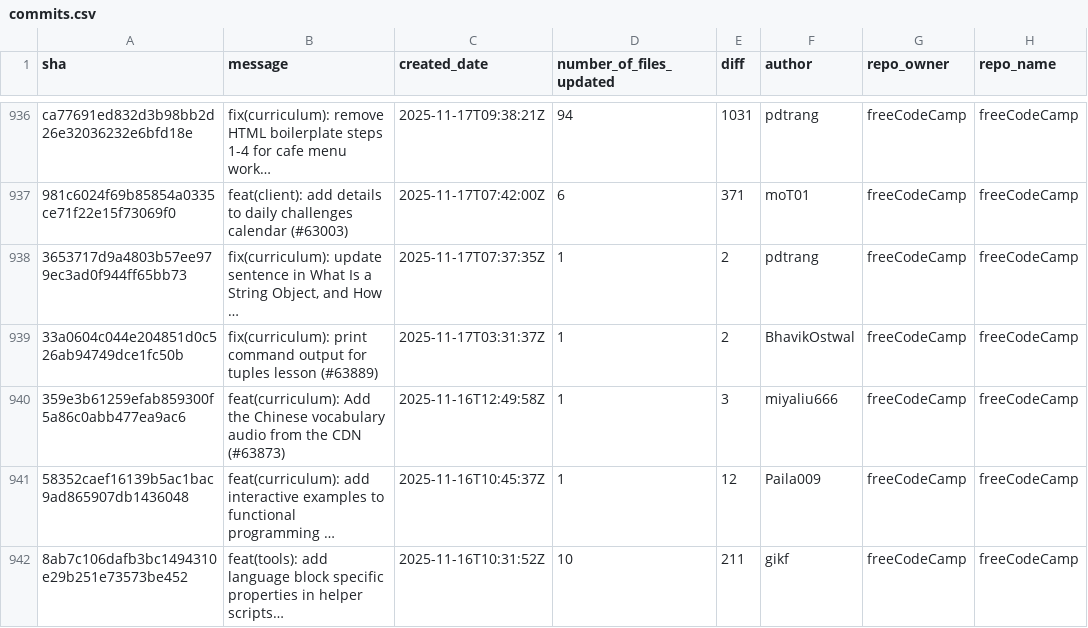
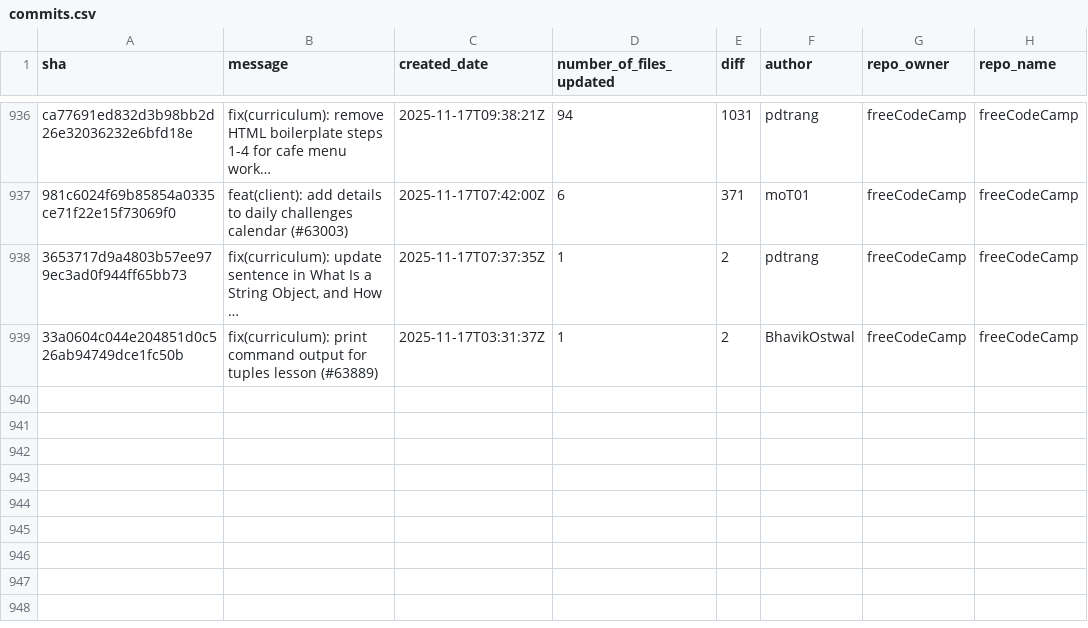
Before and after one commit to longporo/repodata, a CSV file: commits.csv, drawn as a sheet; only a part is shown, gaps mark what is left out.

```diff
--- a/commits.csv
+++ b/commits.csv
@@ -939,4 +939 @@ ca77691ed832d3b98bb2d26e32036232e6bfd18e,fix(curriculum): remove HTML boilerplat
 33a0604c044e204851d0c526ab94749dce1fc50b,fix(curriculum): print command output for tuples lesson (#63889),2025-11-17T03:31:37Z,1,2,BhavikOstwal,freeCodeCamp,freeCodeCamp
-359e3b61259efab859300f5a86c0abb477ea9ac6,feat(curriculum): Add the Chinese vocabulary audio from the CDN (#63873),2025-11-16T12:49:58Z,1,3,miyaliu666,freeCodeCamp,freeCodeCamp
-58352caef16139b5ac1bac9ad865907db1436048,feat(curriculum): add interactive examples to functional programming …,2025-11-16T10:45:37Z,1,12,Paila009,freeCodeCamp,freeCodeCamp
-8ab7c106dafb3bc1494310e29b251e73573be452,feat(tools): add language block specific properties in helper scripts…,2025-11-16T10:31:52Z,10,211,gikf,freeCodeCamp,freeCodeCamp
```
